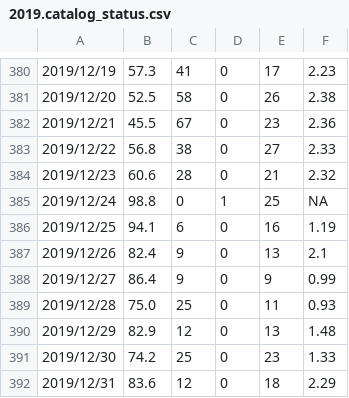
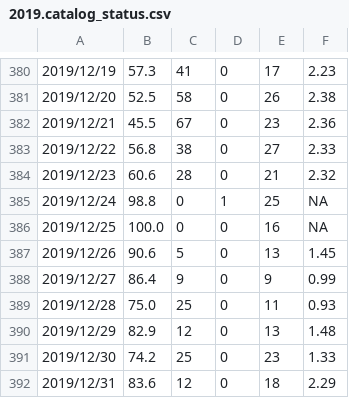
Before and after one commit to SCEDC/SCEDC-catalog-status, a CSV file: catalog_status/2019.catalog_status.csv, drawn as a sheet; only a part is shown, gaps mark what is left out.

```diff
--- a/catalog_status/2019.catalog_status.csv
+++ b/catalog_status/2019.catalog_status.csv
@@ -385,4 +385,4 @@
 2019/12/24,98.8,0,1,25,NA
-2019/12/25,94.1,6,0,16,1.19
-2019/12/26,82.4,9,0,13,2.1
+2019/12/25,100.0,0,0,16,NA
+2019/12/26,90.6,5,0,13,1.45
 2019/12/27,86.4,9,0,9,0.99
```
Also changed, not shown: catalog_status/2024.catalog_status.csv.
